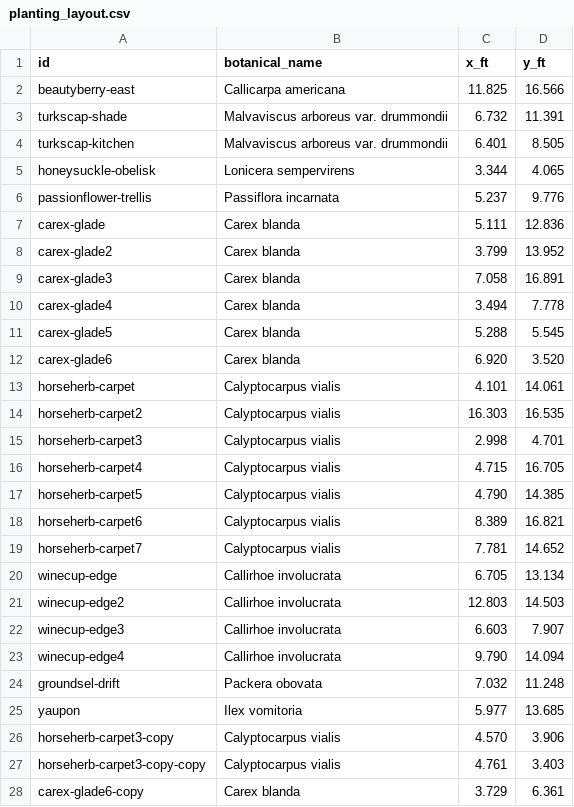
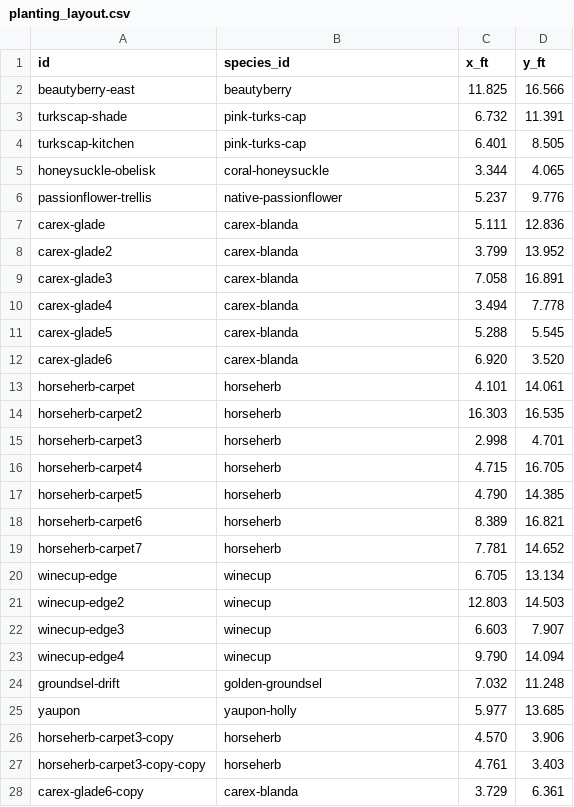
Before and after one commit to johntron/native_landscaping, a CSV file: projects/backyard/planting_layout.csv, drawn as a sheet; only a part is shown; the diff covers the shown part only.

```diff
--- a/projects/backyard/planting_layout.csv
+++ b/projects/backyard/planting_layout.csv
@@ -1,28 +1,28 @@
-id,botanical_name,x_ft,y_ft
-beautyberry-east,Callicarpa americana,11.825,16.566
-turkscap-shade,Malvaviscus arboreus var. drummondii,6.732,11.391
-turkscap-kitchen,Malvaviscus arboreus var. drummondii,6.401,8.505
-honeysuckle-obelisk,Lonicera sempervirens,3.344,4.065
-passionflower-trellis,Passiflora incarnata,5.237,9.776
-carex-glade,Carex blanda,5.111,12.836
-carex-glade2,Carex blanda,3.799,13.952
-carex-glade3,Carex blanda,7.058,16.891
-carex-glade4,Carex blanda,3.494,7.778
-carex-glade5,Carex blanda,5.288,5.545
-carex-glade6,Carex blanda,6.920,3.520
-horseherb-carpet,Calyptocarpus vialis,4.101,14.061
-horseherb-carpet2,Calyptocarpus vialis,16.303,16.535
-horseherb-carpet3,Calyptocarpus vialis,2.998,4.701
-horseherb-carpet4,Calyptocarpus vialis,4.715,16.705
-horseherb-carpet5,Calyptocarpus vialis,4.790,14.385
-horseherb-carpet6,Calyptocarpus vialis,8.389,16.821
-horseherb-carpet7,Calyptocarpus vialis,7.781,14.652
-winecup-edge,Callirhoe involucrata,6.705,13.134
-winecup-edge2,Callirhoe involucrata,12.803,14.503
-winecup-edge3,Callirhoe involucrata,6.603,7.907
-winecup-edge4,Callirhoe involucrata,9.790,14.094
-groundsel-drift,Packera obovata,7.032,11.248
-yaupon,Ilex vomitoria,5.977,13.685
-horseherb-carpet3-copy,Calyptocarpus vialis,4.570,3.906
-horseherb-carpet3-copy-copy,Calyptocarpus vialis,4.761,3.403
-carex-glade6-copy,Carex blanda,3.729,6.361
+id,species_id,x_ft,y_ft
+beautyberry-east,beautyberry,11.825,16.566
+turkscap-shade,pink-turks-cap,6.732,11.391
+turkscap-kitchen,pink-turks-cap,6.401,8.505
+honeysuckle-obelisk,coral-honeysuckle,3.344,4.065
+passionflower-trellis,native-passionflower,5.237,9.776
+carex-glade,carex-blanda,5.111,12.836
+carex-glade2,carex-blanda,3.799,13.952
+carex-glade3,carex-blanda,7.058,16.891
+carex-glade4,carex-blanda,3.494,7.778
+carex-glade5,carex-blanda,5.288,5.545
+carex-glade6,carex-blanda,6.920,3.520
+horseherb-carpet,horseherb,4.101,14.061
+horseherb-carpet2,horseherb,16.303,16.535
+horseherb-carpet3,horseherb,2.998,4.701
+horseherb-carpet4,horseherb,4.715,16.705
+horseherb-carpet5,horseherb,4.790,14.385
+horseherb-carpet6,horseherb,8.389,16.821
+horseherb-carpet7,horseherb,7.781,14.652
+winecup-edge,winecup,6.705,13.134
+winecup-edge2,winecup,12.803,14.503
+winecup-edge3,winecup,6.603,7.907
+winecup-edge4,winecup,9.790,14.094
+groundsel-drift,golden-groundsel,7.032,11.248
+yaupon,yaupon-holly,5.977,13.685
+horseherb-carpet3-copy,horseherb,4.570,3.906
+horseherb-carpet3-copy-copy,horseherb,4.761,3.403
+carex-glade6-copy,carex-blanda,3.729,6.361
```
Also changed, not shown: 42 edited cells elsewhere in this file, plants.csv, projects/example-frontyard/planting_layout.csv, 35 other files.
